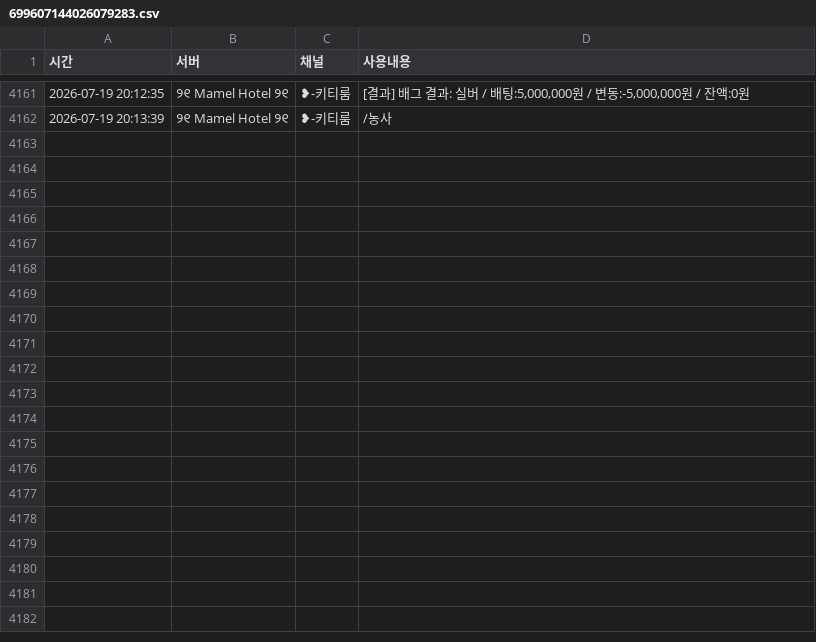
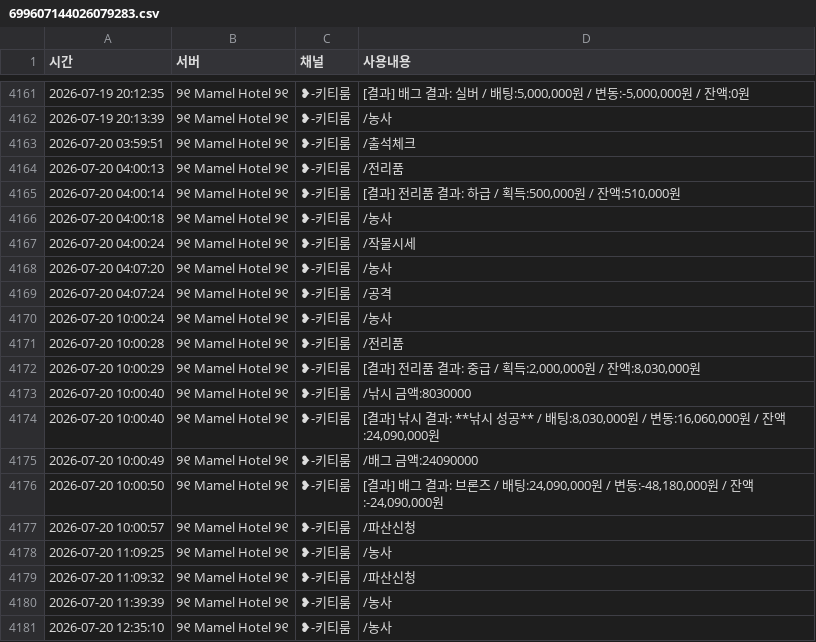
Before and after one commit to mining1231/mining-bot, a CSV file: logs/users/699607144026079283.csv, drawn as a sheet; only a part is shown, gaps mark what is left out; the diff covers the shown part only; the diff names each change by its address in the sheet, - before the commit and + after, or states it on an @@ line.

Commit message:
update bot data

```diff
--- a/logs/users/699607144026079283.csv
+++ b/logs/users/699607144026079283.csv
+row 4163: 2026-07-20 03:59:51 | ୨୧ Mamel Hotel ୨୧ | ❥-키티룸 | /출석체크
+row 4164: 2026-07-20 04:00:13 | ୨୧ Mamel Hotel ୨୧ | ❥-키티룸 | /전리품
+row 4165: 2026-07-20 04:00:14 | ୨୧ Mamel Hotel ୨୧ | ❥-키티룸 | [결과] 전리품 결과: 하급 / 획득:500,000원 / 잔액:510,000원
+row 4166: 2026-07-20 04:00:18 | ୨୧ Mamel Hotel ୨୧ | ❥-키티룸 | /농사
+row 4167: 2026-07-20 04:00:24 | ୨୧ Mamel Hotel ୨୧ | ❥-키티룸 | /작물시세
+row 4168: 2026-07-20 04:07:20 | ୨୧ Mamel Hotel ୨୧ | ❥-키티룸 | /농사
+row 4169: 2026-07-20 04:07:24 | ୨୧ Mamel Hotel ୨୧ | ❥-키티룸 | /공격
+row 4170: 2026-07-20 10:00:24 | ୨୧ Mamel Hotel ୨୧ | ❥-키티룸 | /농사
+row 4171: 2026-07-20 10:00:28 | ୨୧ Mamel Hotel ୨୧ | ❥-키티룸 | /전리품
+row 4172: 2026-07-20 10:00:29 | ୨୧ Mamel Hotel ୨୧ | ❥-키티룸 | [결과] 전리품 결과: 중급 / 획득:2,000,000원 / 잔액:8,030,000원
+row 4173: 2026-07-20 10:00:40 | ୨୧ Mamel Hotel ୨୧ | ❥-키티룸 | /낚시 금액:8030000
+row 4174: 2026-07-20 10:00:40 | ୨୧ Mamel Hotel ୨୧ | ❥-키티룸 | [결과] 낚시 결과: **낚시 성공** / 배팅:8,030,000원 / 변동:16,060,000원 / 잔액:24,090,000원
+row 4175: 2026-07-20 10:00:49 | ୨୧ Mamel Hotel ୨୧ | ❥-키티룸 | /배그 금액:24090000
+row 4176: 2026-07-20 10:00:50 | ୨୧ Mamel Hotel ୨୧ | ❥-키티룸 | [결과] 배그 결과: 브론즈 / 배팅:24,090,000원 / 변동:-48,180,000원 / 잔액:-24,090,000원
+row 4177: 2026-07-20 10:00:57 | ୨୧ Mamel Hotel ୨୧ | ❥-키티룸 | /파산신청
+row 4178: 2026-07-20 11:09:25 | ୨୧ Mamel Hotel ୨୧ | ❥-키티룸 | /농사
+row 4179: 2026-07-20 11:09:32 | ୨୧ Mamel Hotel ୨୧ | ❥-키티룸 | /파산신청
+row 4180: 2026-07-20 11:39:39 | ୨୧ Mamel Hotel ୨୧ | ❥-키티룸 | /농사
+row 4181: 2026-07-20 12:35:10 | ୨୧ Mamel Hotel ୨୧ | ❥-키티룸 | /농사
```
Also changed, not shown: 21 added rows elsewhere in this file, logs/users/1359800839988056166.csv, logs/users/1432432910555942974.csv, 30 other files.
